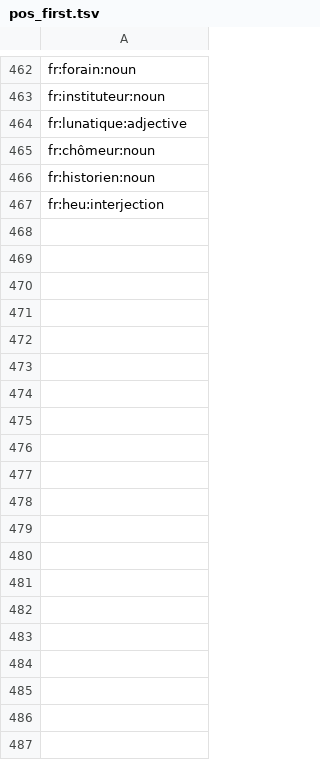
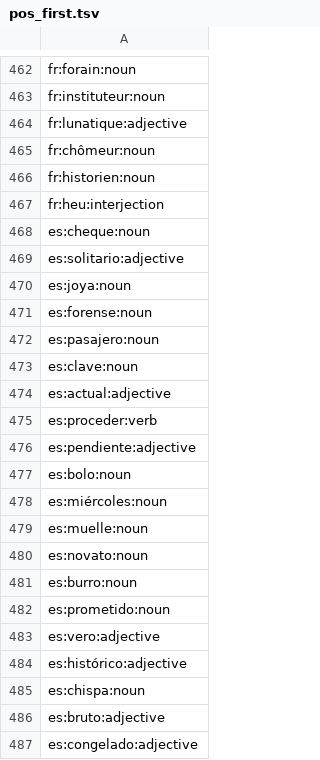
Before and after one commit to heitorpais/four-language-translator, a TSV file: build/claude/pos_first.tsv, drawn as a sheet; only a part is shown, gaps mark what is left out; the diff covers the shown part only; the diff names each change by its address in the sheet, - before the commit and + after, or states it on an @@ line.

```diff
--- a/build/claude/pos_first.tsv
+++ b/build/claude/pos_first.tsv
+row 468: es:cheque:noun
+row 469: es:solitario:adjective
+row 470: es:joya:noun
+row 471: es:forense:noun
+row 472: es:pasajero:noun
+row 473: es:clave:noun
+row 474: es:actual:adjective
+row 475: es:proceder:verb
+row 476: es:pendiente:adjective
+row 477: es:bolo:noun
+row 478: es:miércoles:noun
+row 479: es:muelle:noun
+row 480: es:novato:noun
+row 481: es:burro:noun
+row 482: es:prometido:noun
+row 483: es:vero:adjective
+row 484: es:histórico:adjective
+row 485: es:chispa:noun
+row 486: es:bruto:adjective
+row 487: es:congelado:adjective
```
Also changed, not shown: 12 added rows elsewhere in this file, build/claude/minor.tsv, 43 other files.
